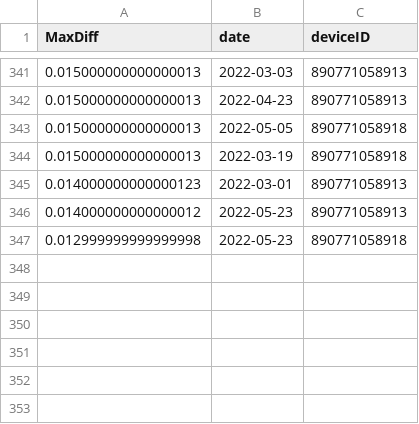
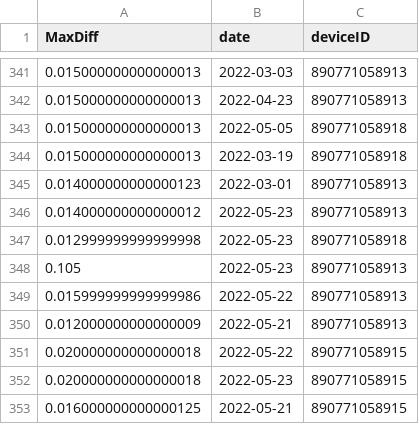
Before and after one commit to treestuff/DataFiles, a CSV file: DataCumulatedFlex2.csv, drawn as a sheet; only a part is shown, gaps mark what is left out.

```diff
--- a/DataCumulatedFlex2.csv
+++ b/DataCumulatedFlex2.csv
@@ -347 +347,7 @@ MaxDiff,date,deviceID
 0.012999999999999998,2022-05-23,890771058918
+0.105,2022-05-23,890771058913
+0.015999999999999986,2022-05-22,890771058913
+0.012000000000000009,2022-05-21,890771058913
+0.020000000000000018,2022-05-22,890771058915
+0.020000000000000018,2022-05-23,890771058915
+0.016000000000000125,2022-05-21,890771058915
```
Also changed, not shown: pivotFlexBarrier.csv, treeInfoDailyUpdate.csv.
